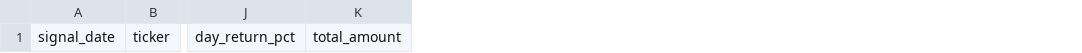
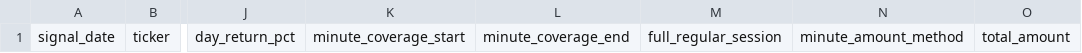
Before and after one commit to juhwan7/stock-autoresearch, a CSV file: data/market/stats/close_bet_events.csv, drawn as a sheet; only a part is shown, gaps mark what is left out; the diff names each change by its address in the sheet, - before the commit and + after, or states it on an @@ line.

Commit message:
market: add minute coverage quality to close events

```diff
--- a/data/market/stats/close_bet_events.csv
+++ b/data/market/stats/close_bet_events.csv
+column K, row 1: minute_coverage_start
+column L, row 1: minute_coverage_end
+column M, row 1: full_regular_session
+column N, row 1: minute_amount_method
```
